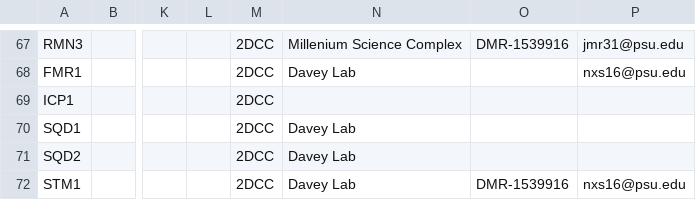
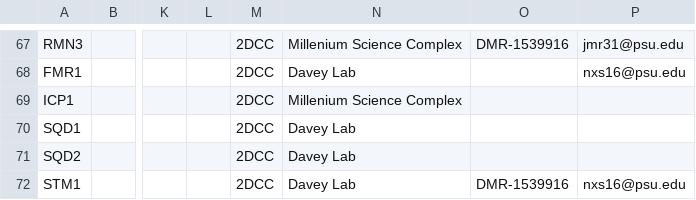
Before and after one commit to harshitjain17/DMR-FIRST-Instrument-Tool, a CSV file: data/instruments.csv, drawn as a sheet; only a part is shown, gaps mark what is left out; the diff covers the shown part only; the diff names each change by its address in the sheet, - before the commit and + after, or states it on an @@ line.

```diff
--- a/data/instruments.csv
+++ b/data/instruments.csv
-N69: (empty)
+N69: Millenium Science Complex
```
Also changed, not shown: 5 edited cells elsewhere in this file, 11 other files.
